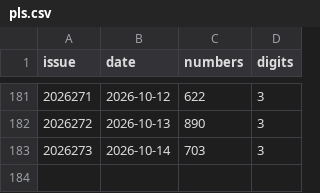
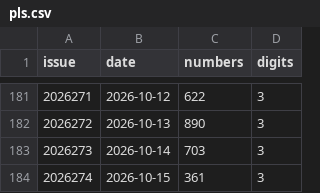
Before and after one commit to wzt0609/lottery-predictor, a CSV file: data/pls.csv, drawn as a sheet; only a part is shown, gaps mark what is left out; the diff names each change by its address in the sheet, - before the commit and + after, or states it on an @@ line.

```diff
--- a/data/pls.csv
+++ b/data/pls.csv
+row 184: 2026274 | 2026-10-15 | 361 | 3
```
Also changed, not shown: data_v2/fc3d.csv, 6 other files.
